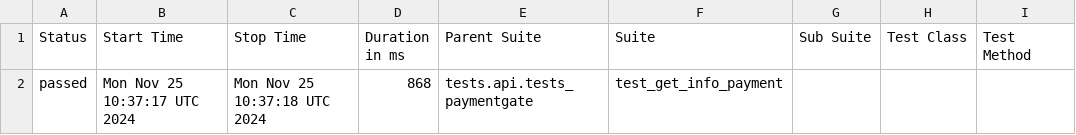
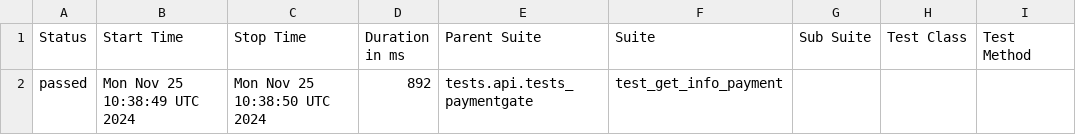
Before and after one commit to VadimZhuckow/allure_report, a CSV file: data/suites.csv, drawn as a sheet; only a part is shown; the diff names each change by its address in the sheet, - before the commit and + after, or states it on an @@ line.

```diff
--- a/data/suites.csv
+++ b/data/suites.csv
-B2 (Start Time): Mon Nov 25 10:37:17 UTC 2024
+B2 (Start Time): Mon Nov 25 10:38:49 UTC 2024
-C2 (Stop Time): Mon Nov 25 10:37:18 UTC 2024
+C2 (Stop Time): Mon Nov 25 10:38:50 UTC 2024
-D2 (Duration in ms): 868
+D2 (Duration in ms): 892
```
Also changed, not shown: 14 other files.
